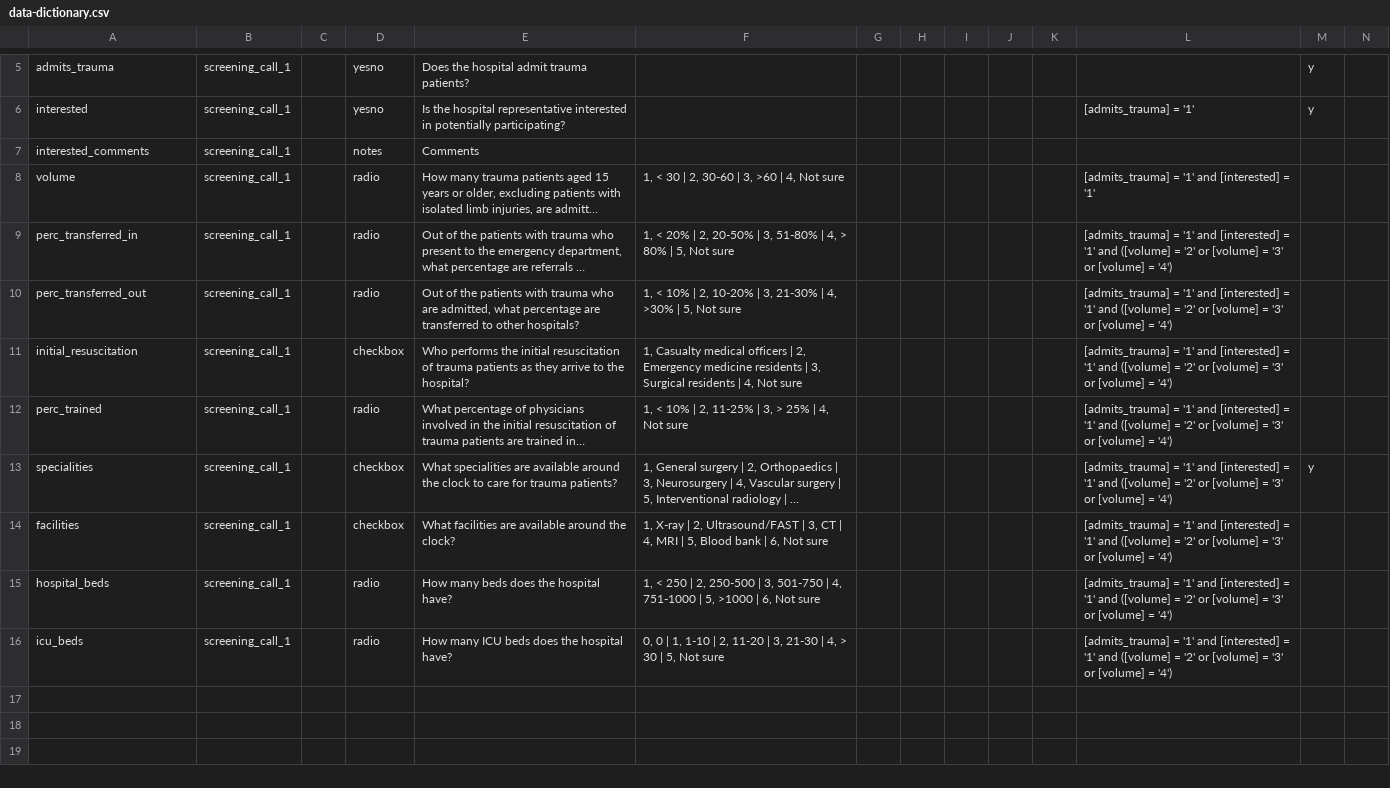
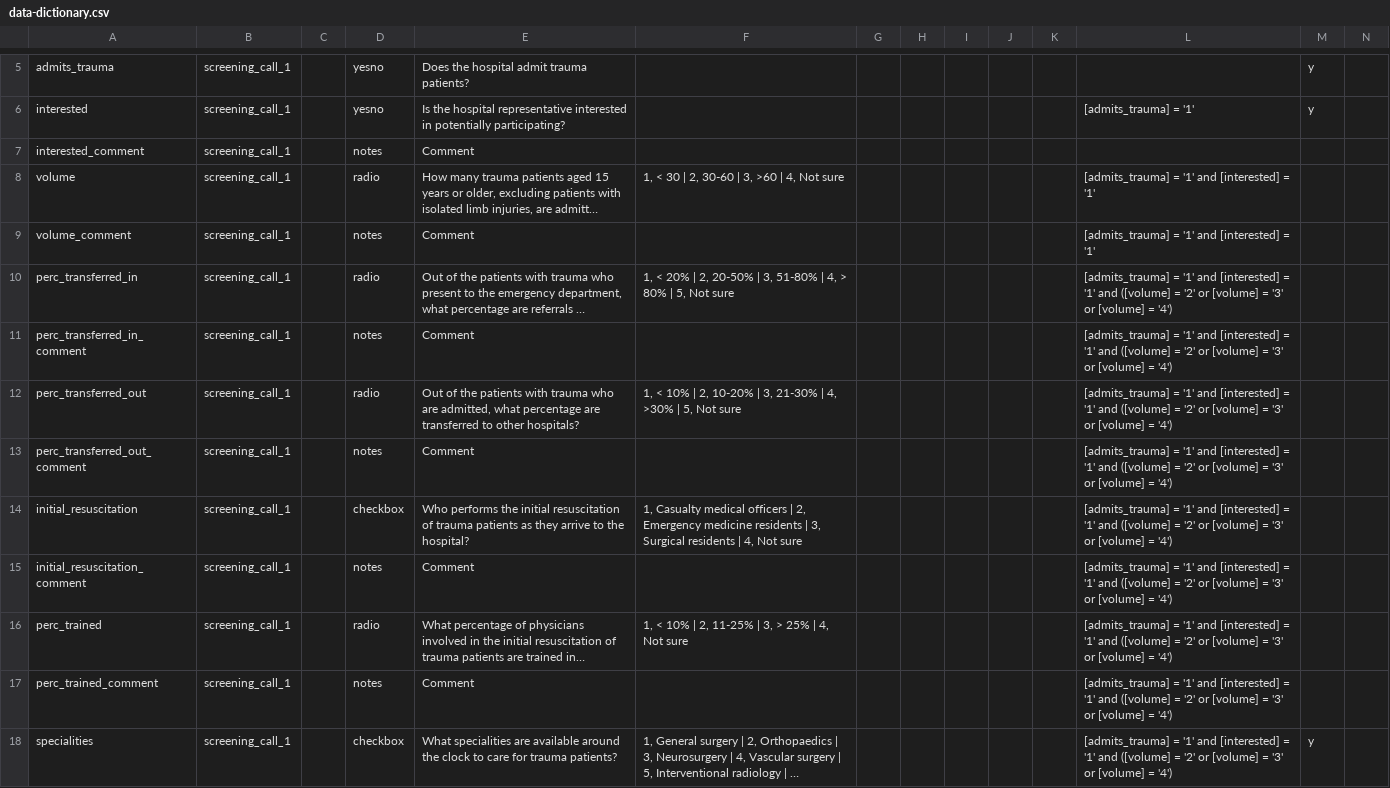
Before and after one commit to martingerdin/advance-trauma-trial, a CSV file: cluster-screening/data-dictionary.csv, drawn as a sheet; only a part is shown, gaps mark what is left out; the shorter side is filled out with more unchanged rows; long unchanged cells end in …; rows hold the shown columns only; the diff covers the shown part only; the diff names each change by its address in the sheet, - before the commit and + after, or states it on an @@ line.

Commit message:
Update cluster screening tool data dictionary

```diff
--- a/cluster-screening/data-dictionary.csv
+++ b/cluster-screening/data-dictionary.csv
-A7: interested_comments
+A7: interested_comment
-E7: Comments
+E7: Comment
+row 9: volume_comment | screening_call_1 |  | notes | Comment |  |  |  |  |  |  | [admits_trauma] = '1' and [interested] = '1'
+row 11: perc_transferred_in_comment | screening_call_1 |  | notes | Comment |  |  |  |  |  |  | [admits_trauma] = '1' and [interested] = '1' and ([volume] = '2' or [volume] = '3' or [volume] = '4')
+row 13: perc_transferred_out_comment | screening_call_1 |  | notes | Comment |  |  |  |  |  |  | [admits_trauma] = '1' and [interested] = '1' and ([volume] = '2' or [volume] = '3' or [volume] = '4')
+row 15: initial_resuscitation_comment | screening_call_1 |  | notes | Comment |  |  |  |  |  |  | [admits_trauma] = '1' and [interested] = '1' and ([volume] = '2' or [volume] = '3' or [volume] = '4')
+row 17: perc_trained_comment | screening_call_1 |  | notes | Comment |  |  |  |  |  |  | [admits_trauma] = '1' and [interested] = '1' and ([volume] = '2' or [volume] = '3' or [volume] = '4')
```
Also changed, not shown: 6 added rows elsewhere in this file.
